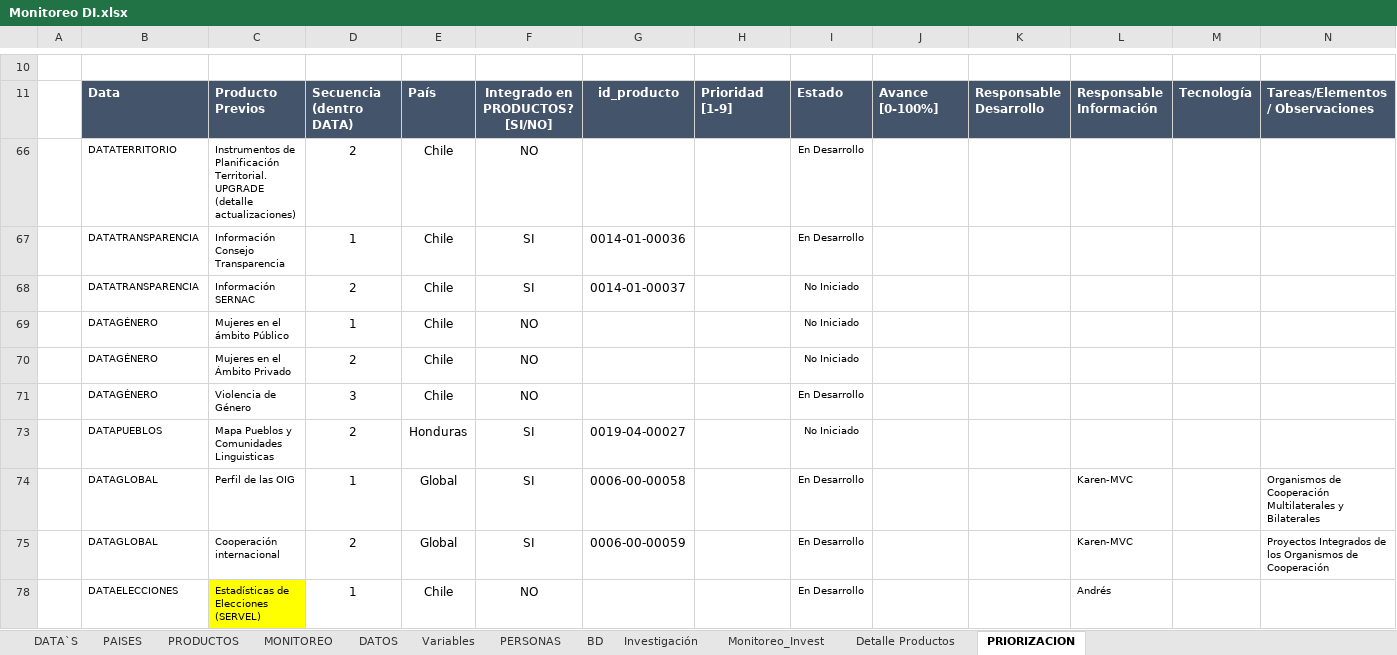
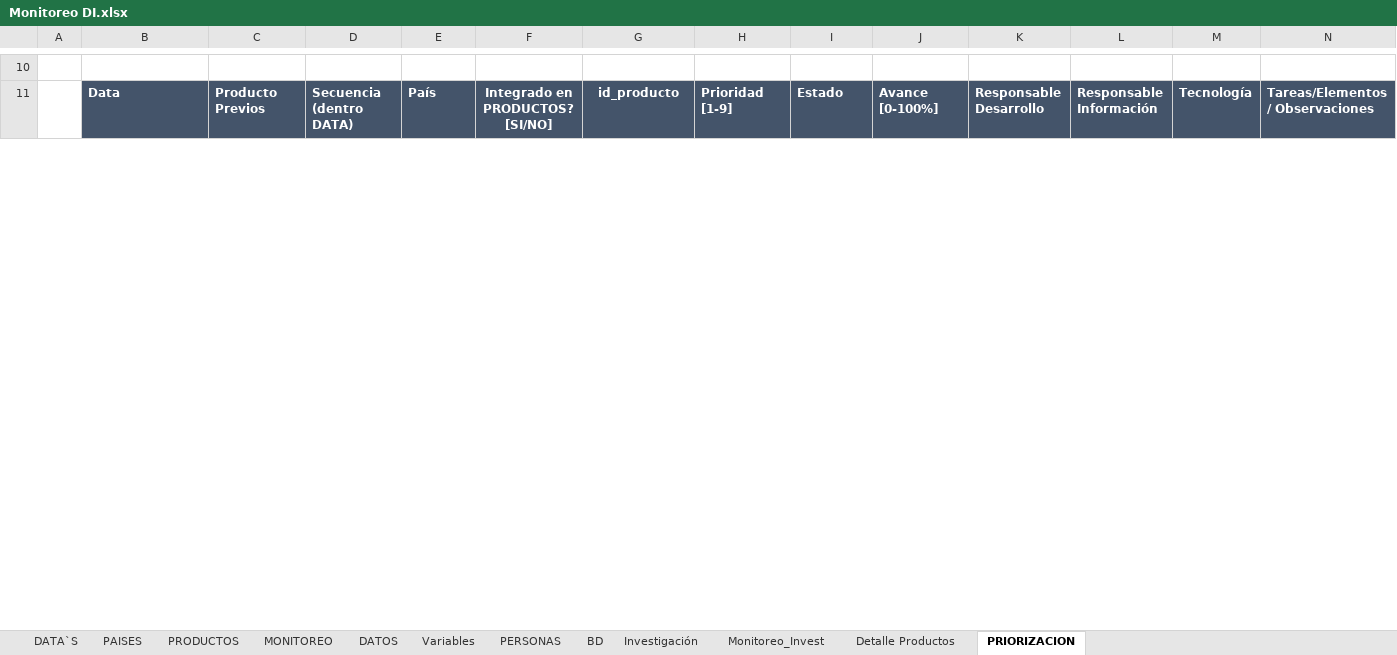
Before and after one commit to Sud-Austral/MONITOREO-DI, an Excel workbook: Monitoreo DI.xlsx, sheet PRIORIZACION, drawn as a sheet; only a part is shown, gaps mark what is left out; values as stored, in another font and other column widths than the file's, no borders; charts and pictures and table styles not drawn; removed rows and columns are numbered as before the commit, all else as after; rows hold the shown columns only; the diff covers the shown part only; the diff names each change by its address in the sheet, - before the commit and + after, or states it on an @@ line.

```diff
--- a/Monitoreo DI.xlsx (sheet PRIORIZACION)
+++ b/Monitoreo DI.xlsx (sheet PRIORIZACION)
@@ row 66 hidden:  | DATATERRITORIO | Instrumentos de Planificación Territorial. UPGRADE (detalle actualizaciones) | 2 | Chile | NO |  |  | En Desarrollo @@
@@ row 67 hidden:  | DATATRANSPARENCIA | Información Consejo Transparencia | 1 | Chile | SI | 0014-01-00036 |  | En Desarrollo @@
-row 68:  | DATATRANSPARENCIA | Información SERNAC | 2 | Chile | SI | 0014-01-00037 |  | No Iniciado
-row 69:  | DATAGÉNERO | Mujeres en el ámbito Público | 1 | Chile | NO |  |  | No Iniciado
-row 70:  | DATAGÉNERO | Mujeres en el Ámbito Privado | 2 | Chile | NO |  |  | No Iniciado
@@ row 71 hidden:  | DATAGÉNERO | Violencia de Género | 3 | Chile | NO |  |  | En Desarrollo @@
-row 73:  | DATAPUEBLOS | Mapa Pueblos y Comunidades Linguisticas | 2 | Honduras | SI | 0019-04-00027 |  | No Iniciado
@@ row 74 hidden:  | DATAGLOBAL | Perfil de las OIG | 1 | Global | SI | 0006-00-00058 |  | En Desarrollo |  |  | Karen-MVC |  | Organismos de Cooperación Multilaterales y Bilaterales @@
@@ row 75 hidden:  | DATAGLOBAL | Cooperación internacional | 2 | Global | SI | 0006-00-00059 |  | En Desarrollo |  |  | Karen-MVC |  | Proyectos Integrados de los Organismos de Cooperación @@
@@ row 78 hidden:  | DATAELECCIONES | Estadísticas de Elecciones (SERVEL) | 1 | Chile | NO |  |  | En Desarrollo |  |  | Andrés @@
```
Also changed, not shown: 2 added rows, 1 removed row and 26 hidden or unhidden rows elsewhere in this sheet, sheet PRODUCTOS, hidden cells, charts or pictures.
